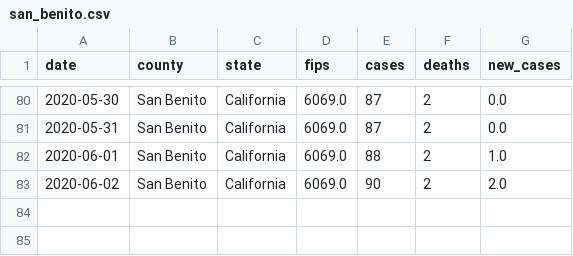
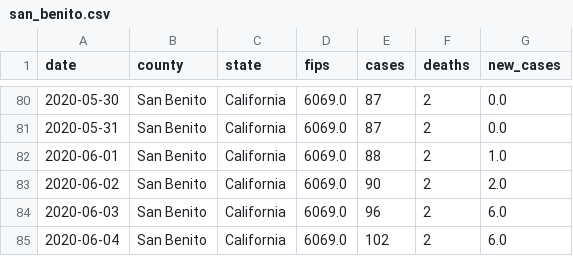
Before and after one commit to ericbooker12/covid_19_by_county, a CSV file: static/county_data/san_benito.csv, drawn as a sheet; only a part is shown, gaps mark what is left out; the diff names each change by its address in the sheet, - before the commit and + after, or states it on an @@ line.

```diff
--- a/static/county_data/san_benito.csv
+++ b/static/county_data/san_benito.csv
+row 84: 2020-06-03 | San Benito | California | 6069.0 | 96 | 2 | 6.0
+row 85: 2020-06-04 | San Benito | California | 6069.0 | 102 | 2 | 6.0
```
Also changed, not shown: static/county_data/all_counties.csv, static/county_data/fresno.csv, 18 other files.
